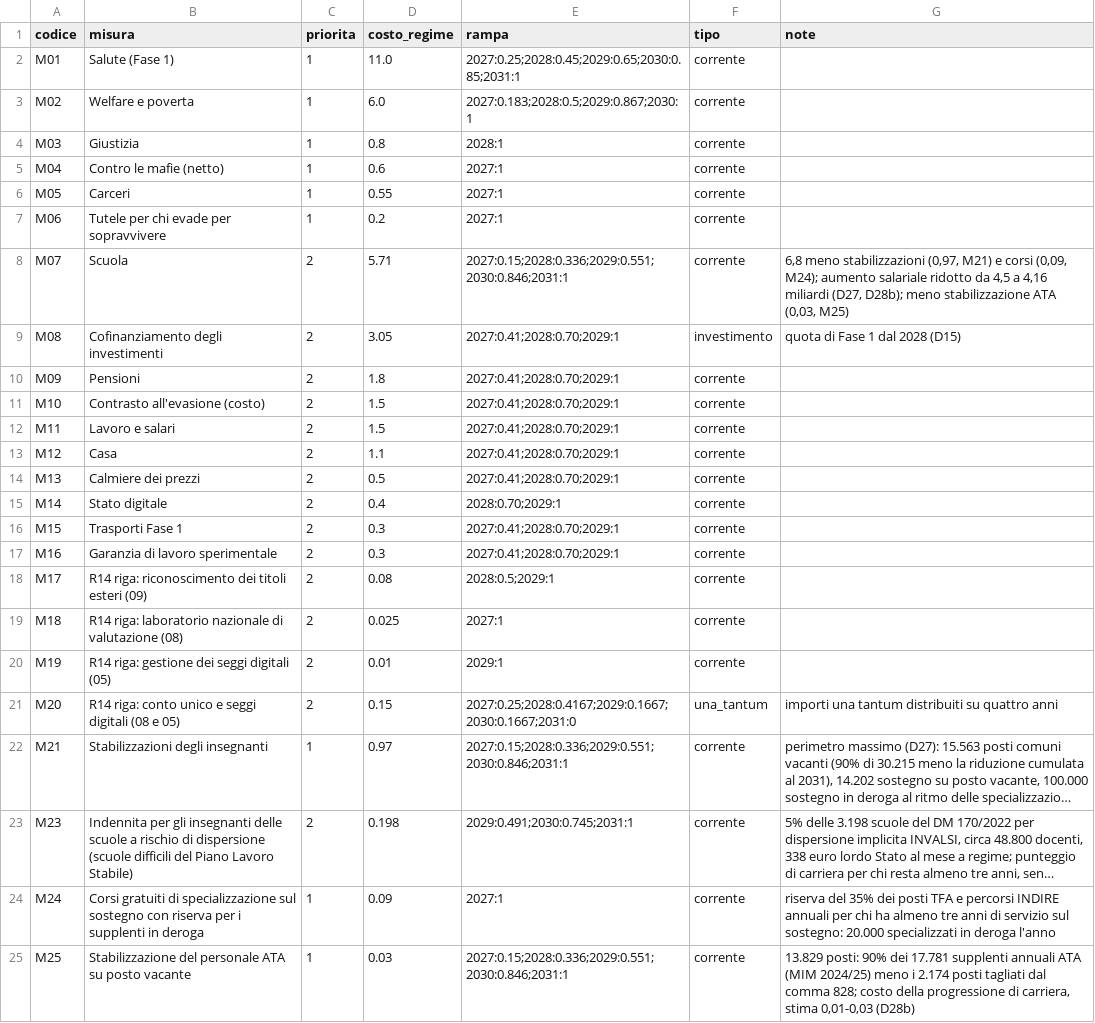
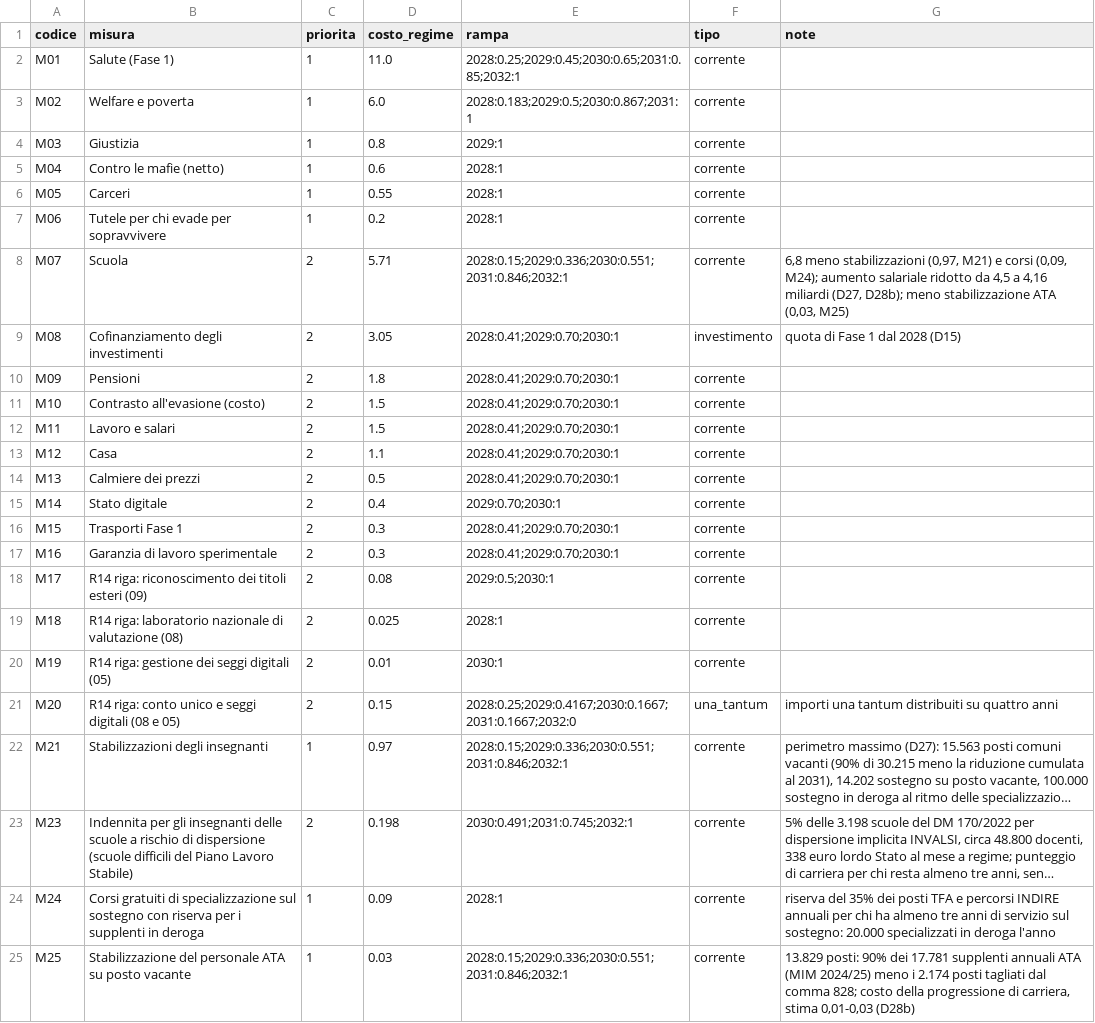
Before and after one commit to robertalimone0-lang/quarto-stato, a CSV file: dati/misure.csv, drawn as a sheet; long unchanged cells end in …; the diff names each change by its address in the sheet, - before the commit and + after, or states it on an @@ line.

```diff
--- a/dati/misure.csv
+++ b/dati/misure.csv
-E2 (rampa): 2027:0.25;2028:0.45;2029:0.65;2030:0.85;2031:1
+E2 (rampa): 2028:0.25;2029:0.45;2030:0.65;2031:0.85;2032:1
-E3 (rampa): 2027:0.183;2028:0.5;2029:0.867;2030:1
+E3 (rampa): 2028:0.183;2029:0.5;2030:0.867;2031:1
-E4 (rampa): 2028:1
+E4 (rampa): 2029:1
-E5:E7 (rampa): 2027:1
+E5:E7 (rampa): 2028:1
-E8 (rampa): 2027:0.15;2028:0.336;2029:0.551;2030:0.846;2031:1
+E8 (rampa): 2028:0.15;2029:0.336;2030:0.551;2031:0.846;2032:1
-E9:E14 (rampa): 2027:0.41;2028:0.70;2029:1
+E9:E14 (rampa): 2028:0.41;2029:0.70;2030:1
-E15 (rampa): 2028:0.70;2029:1
+E15 (rampa): 2029:0.70;2030:1
-E16:E17 (rampa): 2027:0.41;2028:0.70;2029:1
+E16:E17 (rampa): 2028:0.41;2029:0.70;2030:1
-E18 (rampa): 2028:0.5;2029:1
+E18 (rampa): 2029:0.5;2030:1
-E19 (rampa): 2027:1
+E19 (rampa): 2028:1
-E20 (rampa): 2029:1
+E20 (rampa): 2030:1
-E21 (rampa): 2027:0.25;2028:0.4167;2029:0.1667;2030:0.1667;2031:0
+E21 (rampa): 2028:0.25;2029:0.4167;2030:0.1667;2031:0.1667;2032:0
-E22 (rampa): 2027:0.15;2028:0.336;2029:0.551;2030:0.846;2031:1
+E22 (rampa): 2028:0.15;2029:0.336;2030:0.551;2031:0.846;2032:1
-E23 (rampa): 2029:0.491;2030:0.745;2031:1
+E23 (rampa): 2030:0.491;2031:0.745;2032:1
-E24 (rampa): 2027:1
+E24 (rampa): 2028:1
-E25 (rampa): 2027:0.15;2028:0.336;2029:0.551;2030:0.846;2031:1
+E25 (rampa): 2028:0.15;2029:0.336;2030:0.551;2031:0.846;2032:1
```
Also changed, not shown: dati/coperture.csv, dati/leve.csv, 10 other files.
